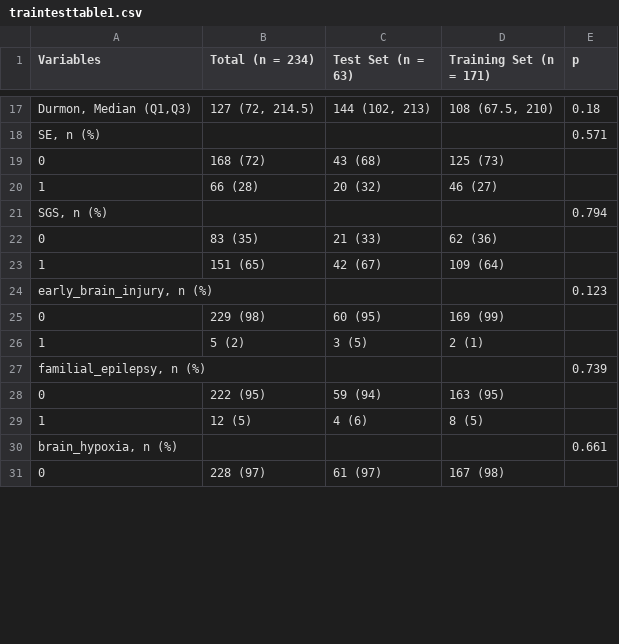
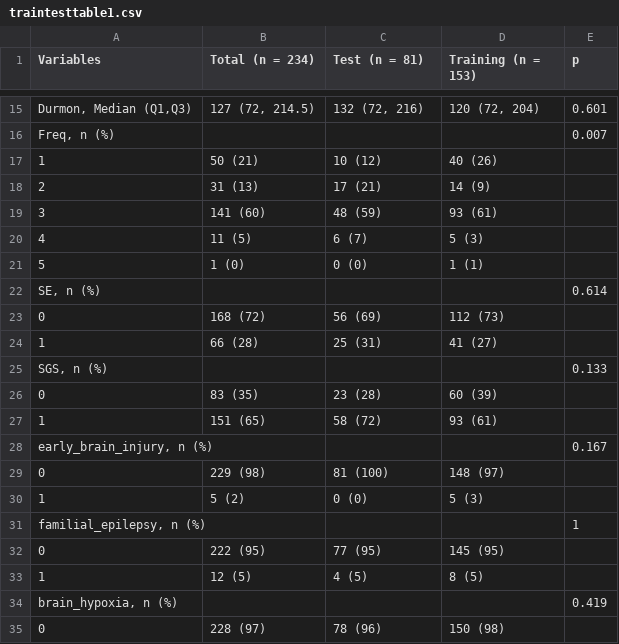
Before and after one commit to wane199/TBS_monkey, a CSV file: EP/EP_Cox_Nomo/traintesttable1.csv, drawn as a sheet; only a part is shown, gaps mark what is left out; the diff covers the shown part only.

```diff
--- a/EP/EP_Cox_Nomo/traintesttable1.csv
+++ b/EP/EP_Cox_Nomo/traintesttable1.csv
@@ -1 +1 @@
-Variables,Total (n = 234),Test Set (n = 63),Training Set (n = 171),p
+Variables,Total (n = 234),Test (n = 81),Training (n = 153),p
@@ -17,15 +15,21 @@ Variables,Total (n = 234),Test Set (n = 63),Training Set (n = 171),p
-"Durmon, Median (Q1,Q3)","127 (72, 214.5)","144 (102, 213)","108 (67.5, 210)",0.18
-"SE, n (%)",,,,0.571
-0,168 (72),43 (68),125 (73),
-1,66 (28),20 (32),46 (27),
-"SGS, n (%)",,,,0.794
-0,83 (35),21 (33),62 (36),
-1,151 (65),42 (67),109 (64),
-"early_brain_injury, n (%)",,,,0.123
-0,229 (98),60 (95),169 (99),
-1,5 (2),3 (5),2 (1),
-"familial_epilepsy, n (%)",,,,0.739
-0,222 (95),59 (94),163 (95),
-1,12 (5),4 (6),8 (5),
-"brain_hypoxia, n (%)",,,,0.661
-0,228 (97),61 (97),167 (98),
+"Durmon, Median (Q1,Q3)","127 (72, 214.5)","132 (72, 216)","120 (72, 204)",0.601
+"Freq, n (%)",,,,0.007
+1,50 (21),10 (12),40 (26),
+2,31 (13),17 (21),14 (9),
+3,141 (60),48 (59),93 (61),
+4,11 (5),6 (7),5 (3),
+5,1 (0),0 (0),1 (1),
+"SE, n (%)",,,,0.614
+0,168 (72),56 (69),112 (73),
+1,66 (28),25 (31),41 (27),
+"SGS, n (%)",,,,0.133
+0,83 (35),23 (28),60 (39),
+1,151 (65),58 (72),93 (61),
+"early_brain_injury, n (%)",,,,0.167
+0,229 (98),81 (100),148 (97),
+1,5 (2),0 (0),5 (3),
+"familial_epilepsy, n (%)",,,,1
+0,222 (95),77 (95),145 (95),
+1,12 (5),4 (5),8 (5),
+"brain_hypoxia, n (%)",,,,0.419
+0,228 (97),78 (96),150 (98),
```
Also changed, not shown: 1 added row, 4 removed rows and 48 edited cells elsewhere in this file, 3 other files.
